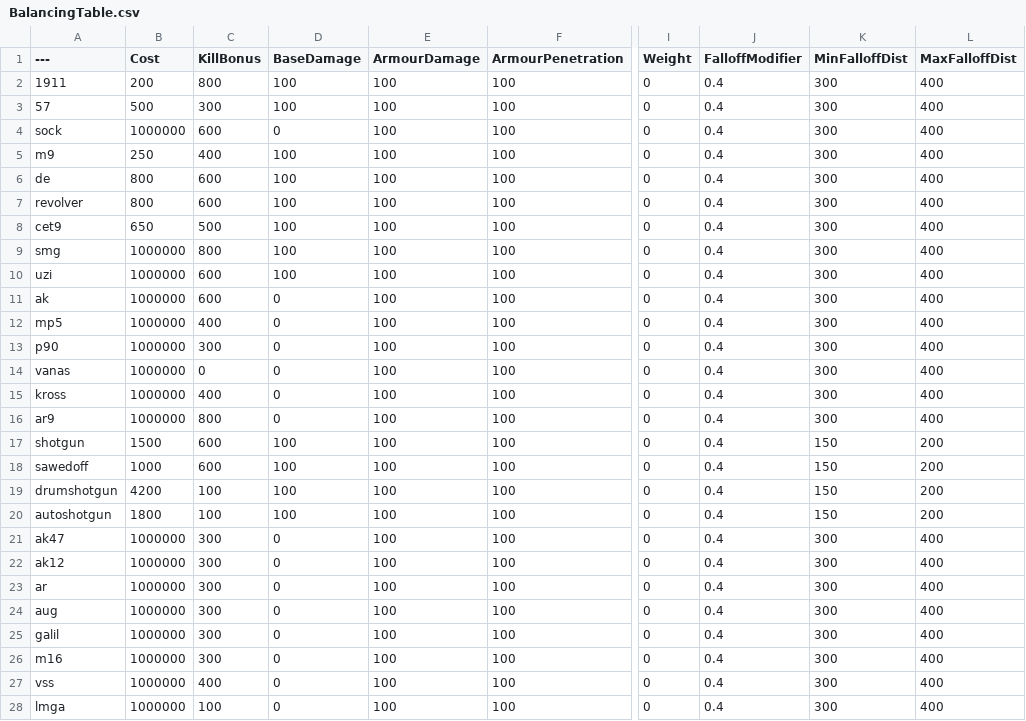
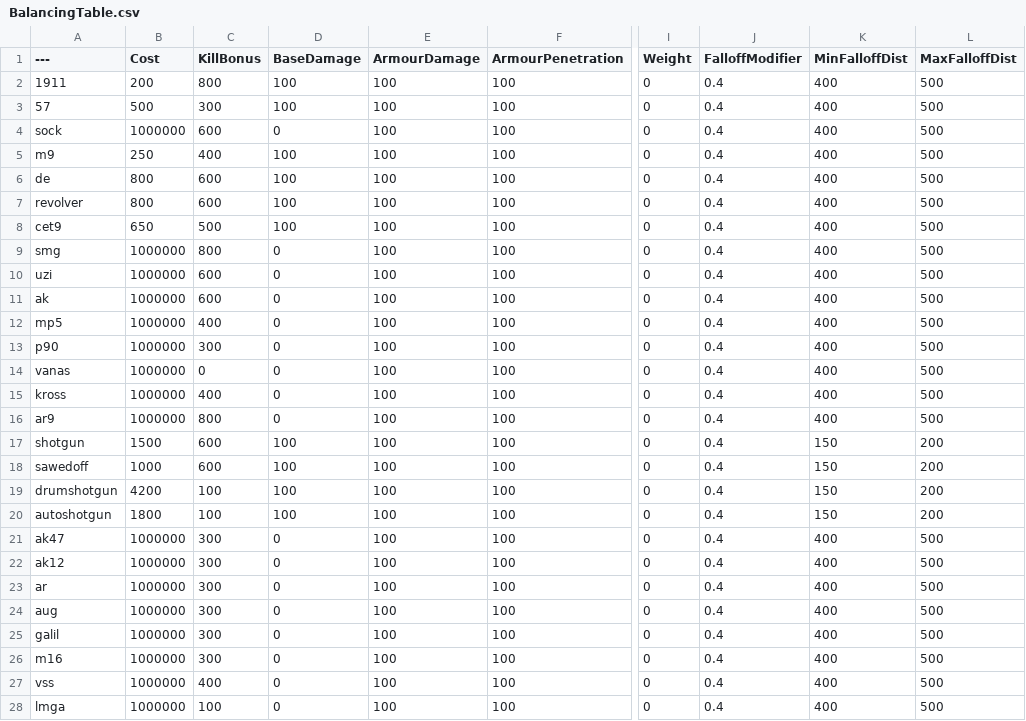
Before and after one commit to AlabaterSlim/BalancingTable, a CSV file: BalancingTable.csv, drawn as a sheet; only a part is shown, gaps mark what is left out; the diff covers the shown part only; the diff names each change by its address in the sheet, - before the commit and + after, or states it on an @@ line.

Commit message:
Update BalancingTable.csv

```diff
--- a/BalancingTable.csv
+++ b/BalancingTable.csv
-K2:K16 (MinFalloffDist): 300
+K2:K16 (MinFalloffDist): 400
-L2:L16 (MaxFalloffDist): 400
+L2:L16 (MaxFalloffDist): 500
-D9:D10 (BaseDamage): 100
+D9:D10 (BaseDamage): 0
-K21:K28 (MinFalloffDist): 300
+K21:K28 (MinFalloffDist): 400
-L21:L28 (MaxFalloffDist): 400
+L21:L28 (MaxFalloffDist): 500
```
Also changed, not shown: 134 edited cells elsewhere in this file.
